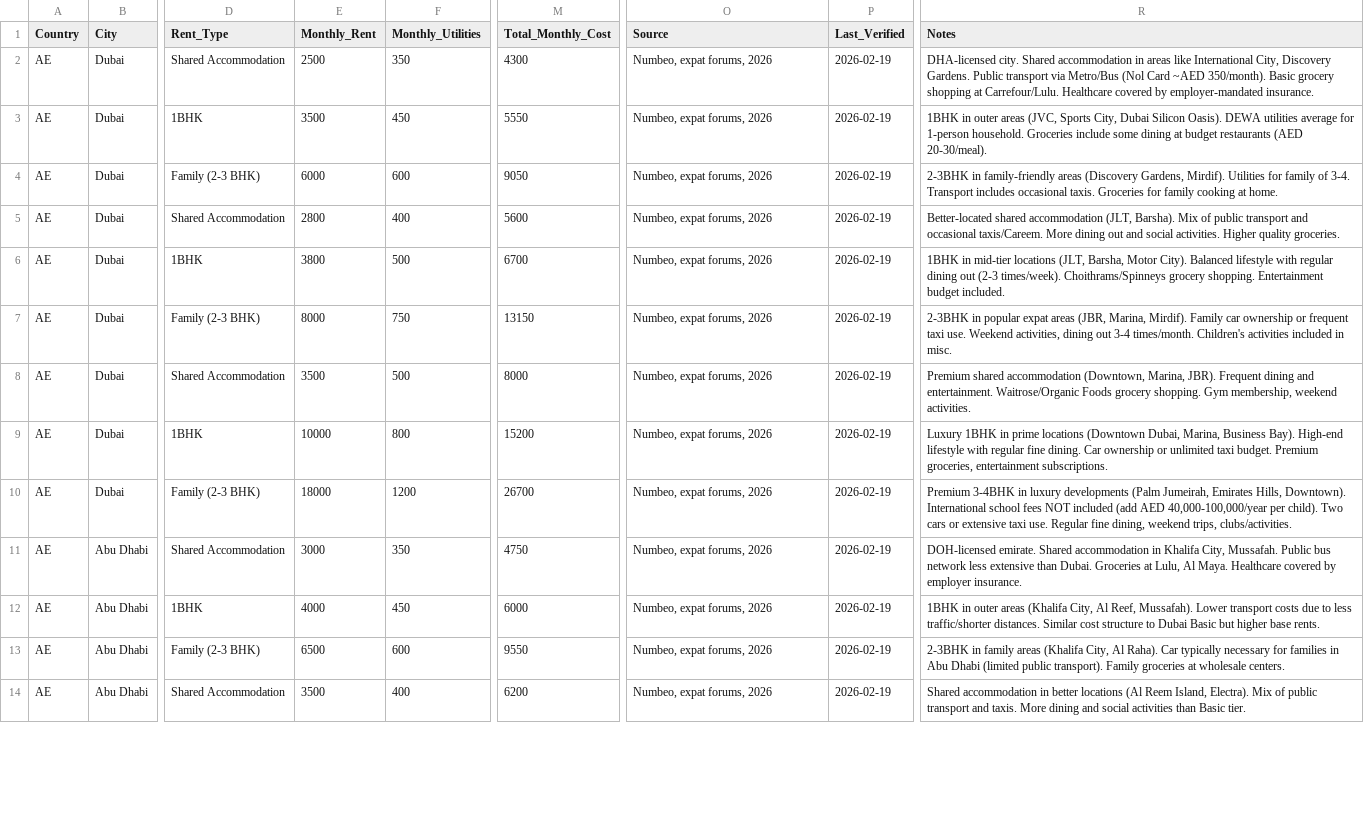
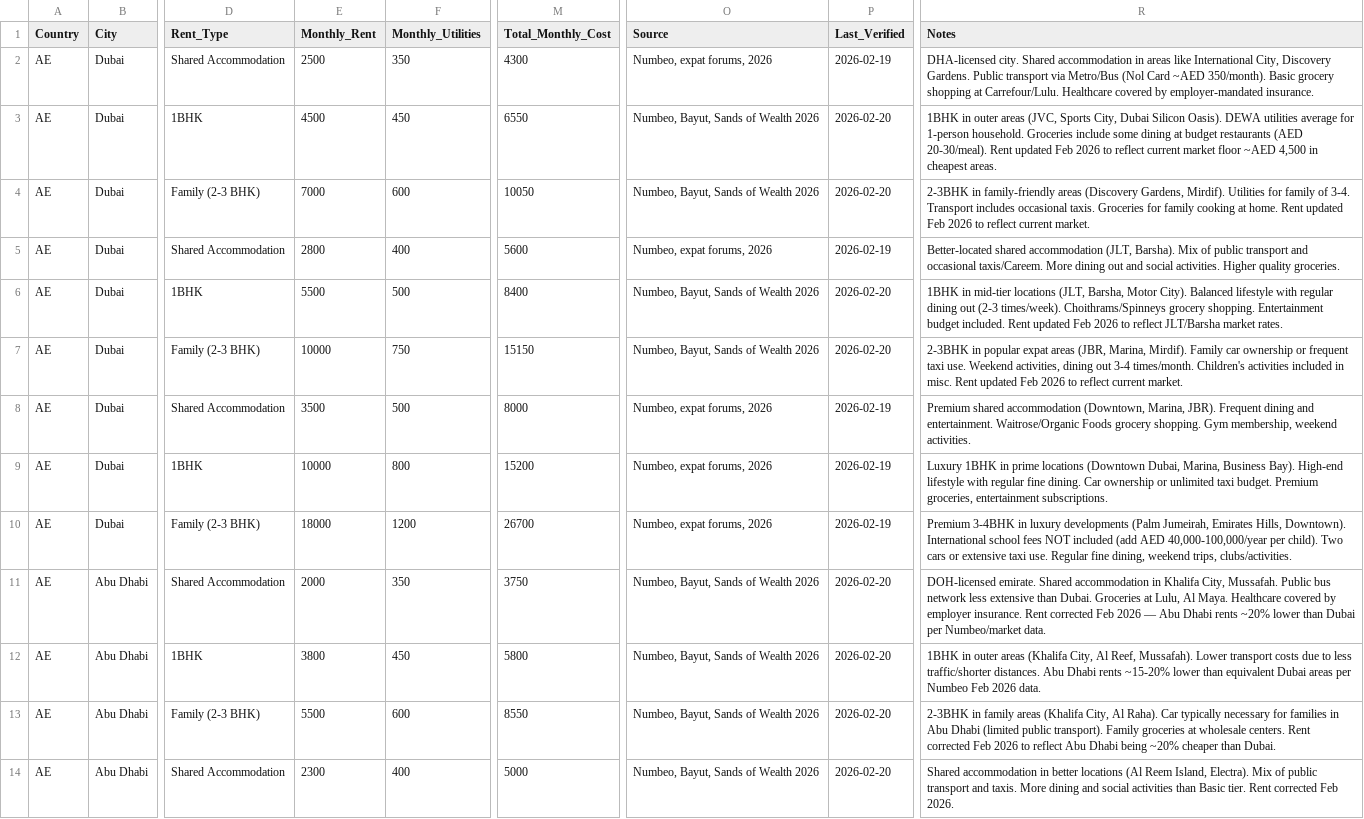
Before and after one commit to maheen-ejaz/salary-comparison-tool, a CSV file: data/processed/ae/AE_Cost_Of_Living.csv, drawn as a sheet; only a part is shown, gaps mark what is left out; the diff covers the shown part only; the diff names each change by its address in the sheet, - before the commit and + after, or states it on an @@ line.

```diff
--- a/data/processed/ae/AE_Cost_Of_Living.csv
+++ b/data/processed/ae/AE_Cost_Of_Living.csv
-E3 (Monthly_Rent): 3500
+E3 (Monthly_Rent): 4500
-M3 (Total_Monthly_Cost): 5550
+M3 (Total_Monthly_Cost): 6550
-O3:O4 (Source): Numbeo, expat forums, 2026
+O3:O4 (Source): Numbeo, Bayut, Sands of Wealth 2026
-P3:P4 (Last_Verified): 2026-02-19
+P3:P4 (Last_Verified): 2026-02-20
-R3 (Notes): …(AED 20-30/meal).
+R3 (Notes): …(AED 20-30/meal). Rent updated Feb 2026 to reflect current market floor ~AED 4,500 in cheapest areas.
-E4 (Monthly_Rent): 6000
+E4 (Monthly_Rent): 7000
-M4 (Total_Monthly_Cost): 9050
+M4 (Total_Monthly_Cost): 10050
-R4 (Notes): …at home.
+R4 (Notes): …at home. Rent updated Feb 2026 to reflect current market.
-E6 (Monthly_Rent): 3800
+E6 (Monthly_Rent): 5500
-M6 (Total_Monthly_Cost): 6700
+M6 (Total_Monthly_Cost): 8400
-O6:O7 (Source): Numbeo, expat forums, 2026
+O6:O7 (Source): Numbeo, Bayut, Sands of Wealth 2026
-P6:P7 (Last_Verified): 2026-02-19
+P6:P7 (Last_Verified): 2026-02-20
-R6 (Notes): …budget included.
+R6 (Notes): …budget included. Rent updated Feb 2026 to reflect JLT/Barsha market rates.
-E7 (Monthly_Rent): 8000
+E7 (Monthly_Rent): 10000
-M7 (Total_Monthly_Cost): 13150
+M7 (Total_Monthly_Cost): 15150
-R7 (Notes): …in misc.
+R7 (Notes): …in misc. Rent updated Feb 2026 to reflect current market.
-E11 (Monthly_Rent): 3000
+E11 (Monthly_Rent): 2000
-M11 (Total_Monthly_Cost): 4750
+M11 (Total_Monthly_Cost): 3750
-O11:O14 (Source): Numbeo, expat forums, 2026
+O11:O14 (Source): Numbeo, Bayut, Sands of Wealth 2026
-P11:P14 (Last_Verified): 2026-02-19
+P11:P14 (Last_Verified): 2026-02-20
-R11 (Notes): …employer insurance.
+R11 (Notes): …employer insurance. Rent corrected Feb 2026 — Abu Dhabi rents ~20% lower than Dubai per Numbeo/market data.
-E12 (Monthly_Rent): 4000
+E12 (Monthly_Rent): 3800
-M12 (Total_Monthly_Cost): 6000
+M12 (Total_Monthly_Cost): 5800
-R12 (Notes): …traffic/shorter distances. Similar cost structure to Dubai Basic but higher base rents.
+R12 (Notes): …traffic/shorter distances. Abu Dhabi rents ~15-20% lower than equivalent Dubai areas per Numbeo Feb 2026 data.
-E13 (Monthly_Rent): 6500
+E13 (Monthly_Rent): 5500
-M13 (Total_Monthly_Cost): 9550
+M13 (Total_Monthly_Cost): 8550
-R13 (Notes): …wholesale centers.
+R13 (Notes): …wholesale centers. Rent corrected Feb 2026 to reflect Abu Dhabi being ~20% cheaper than Dubai.
-E14 (Monthly_Rent): 3500
+E14 (Monthly_Rent): 2300
-M14 (Total_Monthly_Cost): 6200
+M14 (Total_Monthly_Cost): 5000
-R14 (Notes): …Basic tier.
+R14 (Notes): …Basic tier. Rent corrected Feb 2026.
```
Also changed, not shown: 24 edited cells elsewhere in this file, data/processed/nz/NZ_Cost_Of_Living.csv, data/processed/nz/NZ_Tax_Rules.csv, 34 other files.
